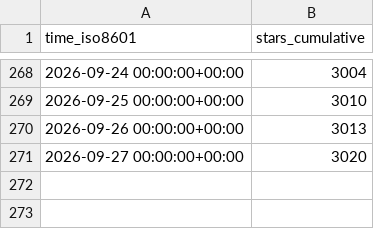
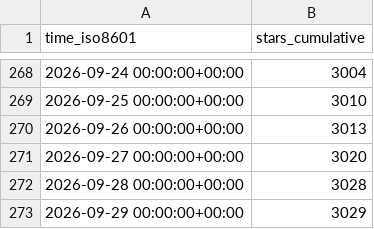
Before and after one commit to Minebuddy/bambuddy-filemanager, a CSV file: maziggy/bambuddy/ghrs-data/stargazers.csv, drawn as a sheet; only a part is shown, gaps mark what is left out; the diff names each change by its address in the sheet, - before the commit and + after, or states it on an @@ line.

```diff
--- a/maziggy/bambuddy/ghrs-data/stargazers.csv
+++ b/maziggy/bambuddy/ghrs-data/stargazers.csv
+row 272: 2026-09-28 00:00:00+00:00 | 3028
+row 273: 2026-09-29 00:00:00+00:00 | 3029
```
Also changed, not shown: maziggy/bambuddy/ghrs-data/forks.csv.
